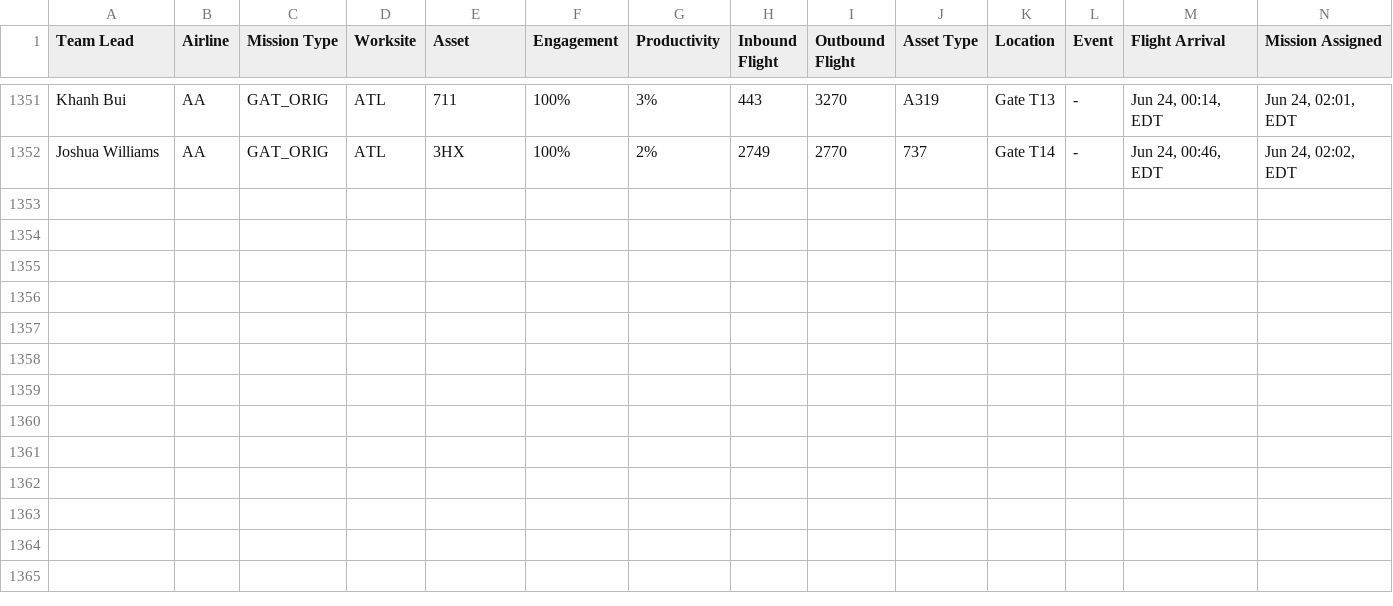
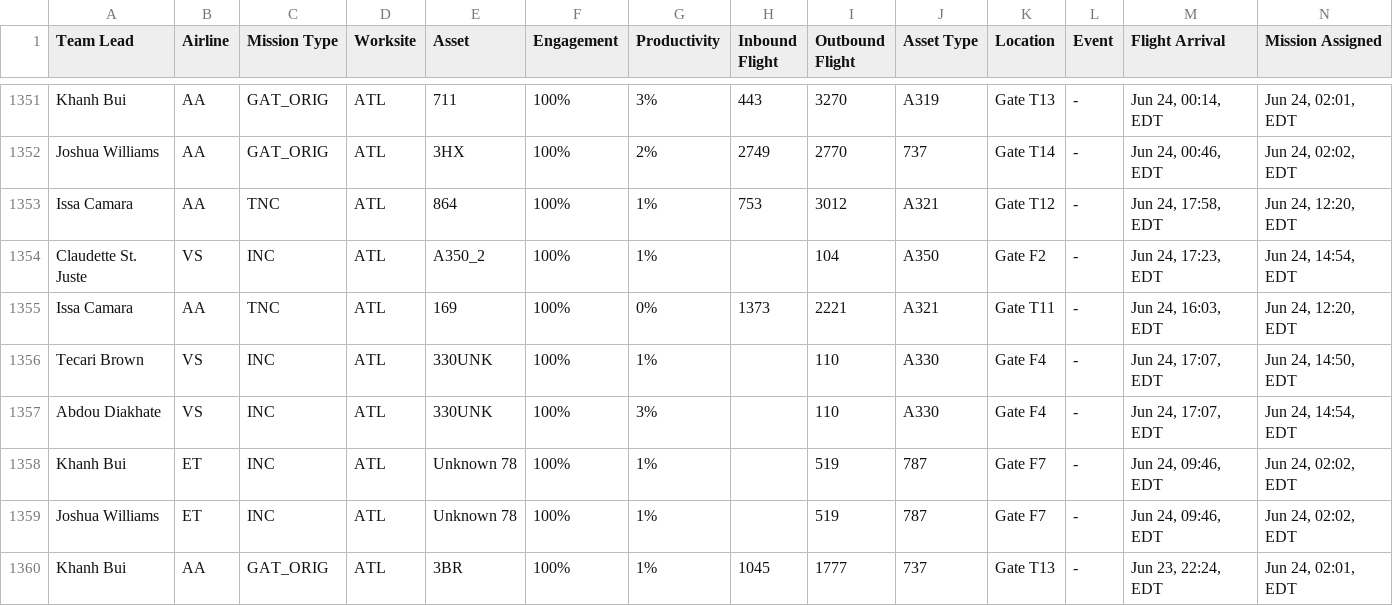
Before and after one commit to GBGTQ/mainline-aviation-dashboard, a CSV file: MissionsSummary_master.csv, drawn as a sheet; only a part is shown, gaps mark what is left out; rows hold the shown columns only; the diff names each change by its address in the sheet, - before the commit and + after, or states it on an @@ line.

```diff
--- a/MissionsSummary_master.csv
+++ b/MissionsSummary_master.csv
+row 1353: Issa Camara | AA | TNC | ATL | 864 | 100% | 1% | 753 | 3012 | A321 | Gate T12 | - | Jun 24, 17:58, EDT | Jun 24, 12:20, EDT
+row 1354: Claudette St. Juste | VS | INC | ATL | A350_2 | 100% | 1% |  | 104 | A350 | Gate F2 | - | Jun 24, 17:23, EDT | Jun 24, 14:54, EDT
+row 1355: Issa Camara | AA | TNC | ATL | 169 | 100% | 0% | 1373 | 2221 | A321 | Gate T11 | - | Jun 24, 16:03, EDT | Jun 24, 12:20, EDT
+row 1356: Tecari Brown | VS | INC | ATL | 330UNK | 100% | 1% |  | 110 | A330 | Gate F4 | - | Jun 24, 17:07, EDT | Jun 24, 14:50, EDT
+row 1357: Abdou Diakhate | VS | INC | ATL | 330UNK | 100% | 3% |  | 110 | A330 | Gate F4 | - | Jun 24, 17:07, EDT | Jun 24, 14:54, EDT
+row 1358: Khanh Bui | ET | INC | ATL | Unknown 78 | 100% | 1% |  | 519 | 787 | Gate F7 | - | Jun 24, 09:46, EDT | Jun 24, 02:02, EDT
+row 1359: Joshua Williams | ET | INC | ATL | Unknown 78 | 100% | 1% |  | 519 | 787 | Gate F7 | - | Jun 24, 09:46, EDT | Jun 24, 02:02, EDT
+row 1360: Khanh Bui | AA | GAT_ORIG | ATL | 3BR | 100% | 1% | 1045 | 1777 | 737 | Gate T13 | - | Jun 23, 22:24, EDT | Jun 24, 02:01, EDT
```
Also changed, not shown: 1 other file.
